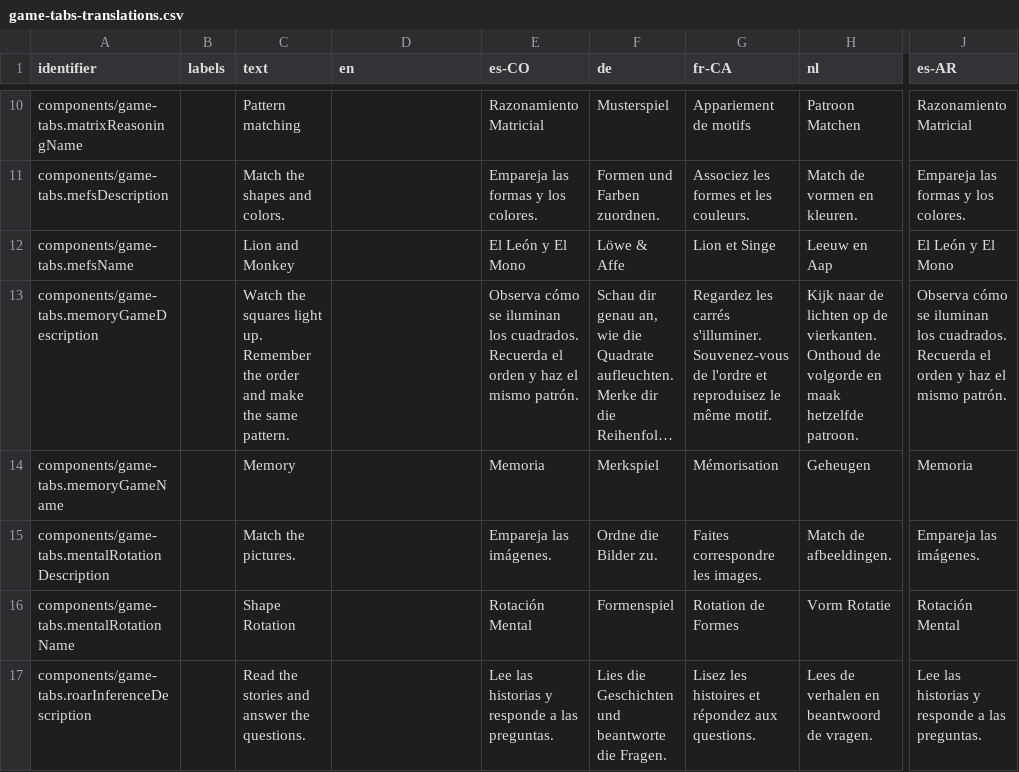
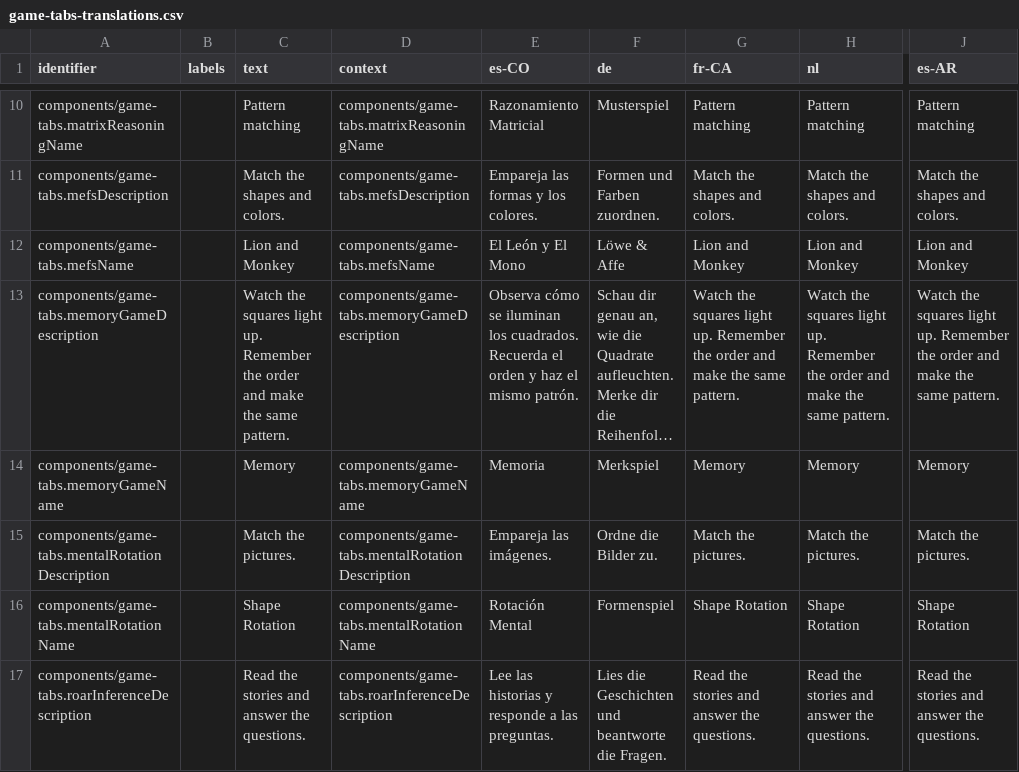
Before and after one commit to levante-framework/levante_translations, a CSV file: translations/dashboard/game-tabs-translations.csv, drawn as a sheet; only a part is shown, gaps mark what is left out; long unchanged cells end in …; the diff covers the shown part only; the diff names each change by its address in the sheet, - before the commit and + after, or states it on an @@ line.

Commit message:
New translations translations/dashboard/game-tabs-translations.csv (bundle: 26)

```diff
--- a/translations/dashboard/game-tabs-translations.csv
+++ b/translations/dashboard/game-tabs-translations.csv
-D1: en
+D1: context
-D10 (context): (empty)
+D10 (context): components/game-tabs.matrixReasoningName
-G10 (fr-CA): Appariement de motifs
+G10 (fr-CA): Pattern matching
-H10 (nl): Patroon Matchen
+H10 (nl): Pattern matching
-J10 (es-AR): Razonamiento Matricial
+J10 (es-AR): Pattern matching
-D11 (context): (empty)
+D11 (context): components/game-tabs.mefsDescription
-G11 (fr-CA): Associez les formes et les couleurs.
+G11 (fr-CA): Match the shapes and colors.
-H11 (nl): Match de vormen en kleuren.
+H11 (nl): Match the shapes and colors.
-J11 (es-AR): Empareja las formas y los colores.
+J11 (es-AR): Match the shapes and colors.
-D12 (context): (empty)
+D12 (context): components/game-tabs.mefsName
-G12 (fr-CA): Lion et Singe
+G12 (fr-CA): Lion and Monkey
-H12 (nl): Leeuw en Aap
+H12 (nl): Lion and Monkey
-J12 (es-AR): El León y El Mono
+J12 (es-AR): Lion and Monkey
-D13 (context): (empty)
+D13 (context): components/game-tabs.memoryGameDescription
-G13 (fr-CA): Regardez les carrés s'illuminer. Souvenez-vous de l'ordre et reproduisez le même motif.
+G13 (fr-CA): Watch the squares light up. Remember the order and make the same pattern.
-H13 (nl): Kijk naar de lichten op de vierkanten. Onthoud de volgorde en maak hetzelfde patroon.
+H13 (nl): Watch the squares light up. Remember the order and make the same pattern.
-J13 (es-AR): Observa cómo se iluminan los cuadrados. Recuerda el orden y haz el mismo patrón.
+J13 (es-AR): Watch the squares light up. Remember the order and make the same pattern.
-D14 (context): (empty)
+D14 (context): components/game-tabs.memoryGameName
-G14 (fr-CA): Mémorisation
+G14 (fr-CA): Memory
-H14 (nl): Geheugen
+H14 (nl): Memory
-J14 (es-AR): Memoria
+J14 (es-AR): Memory
-D15 (context): (empty)
+D15 (context): components/game-tabs.mentalRotationDescription
-G15 (fr-CA): Faites correspondre les images.
+G15 (fr-CA): Match the pictures.
-H15 (nl): Match de afbeeldingen.
+H15 (nl): Match the pictures.
-J15 (es-AR): Empareja las imágenes.
+J15 (es-AR): Match the pictures.
-D16 (context): (empty)
+D16 (context): components/game-tabs.mentalRotationName
-G16 (fr-CA): Rotation de Formes
+G16 (fr-CA): Shape Rotation
-H16 (nl): Vorm Rotatie
+H16 (nl): Shape Rotation
-J16 (es-AR): Rotación Mental
+J16 (es-AR): Shape Rotation
-D17 (context): (empty)
+D17 (context): components/game-tabs.roarInferenceDescription
-G17 (fr-CA): Lisez les histoires et répondez aux questions.
+G17 (fr-CA): Read the stories and answer the questions.
-H17 (nl): Lees de verhalen en beantwoord de vragen.
+H17 (nl): Read the stories and answer the questions.
-J17 (es-AR): Lee las historias y responde a las preguntas.
+J17 (es-AR): Read the stories and answer the questions.
```
Also changed, not shown: 138 edited cells elsewhere in this file.
